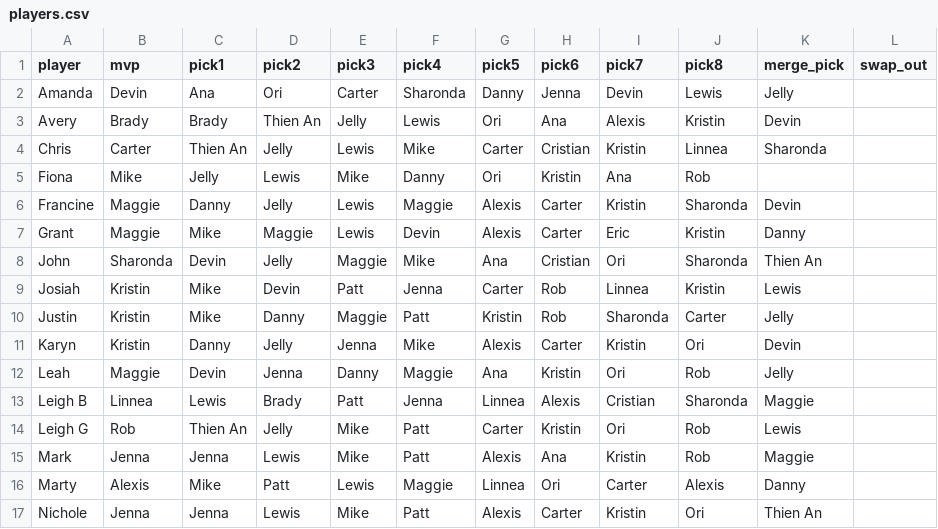
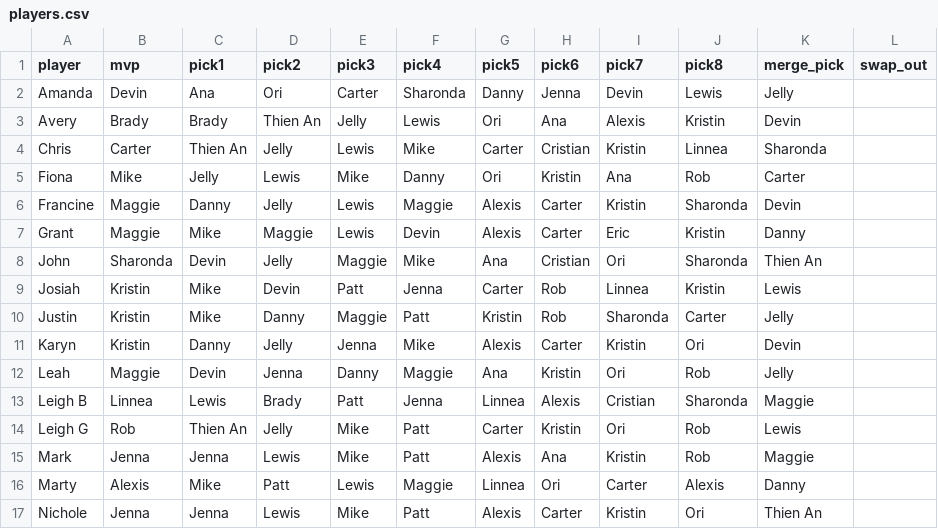
Before and after one commit to leighjbgmailcom/survivor-pool, a CSV file: seasons/51/players.csv, drawn as a sheet.

Commit message:
Update Fiona

```diff
--- a/seasons/51/players.csv
+++ b/seasons/51/players.csv
@@ -4,3 +4,3 @@ Avery,Brady,Brady,Thien An,Jelly,Lewis,Ori,Ana,Alexis,Kristin,Devin,
 Chris,Carter,Thien An,Jelly,Lewis,Mike,Carter,Cristian,Kristin,Linnea,Sharonda,
-Fiona,Mike,Jelly,Lewis,Mike,Danny,Ori,Kristin,Ana,Rob,,
+Fiona,Mike,Jelly,Lewis,Mike,Danny,Ori,Kristin,Ana,Rob,Carter,
 Francine,Maggie,Danny,Jelly,Lewis,Maggie,Alexis,Carter,Kristin,Sharonda,Devin,
```
